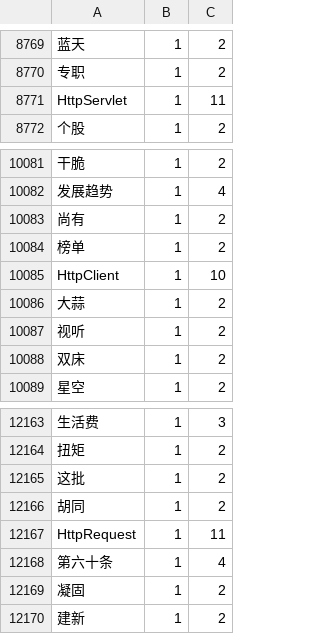
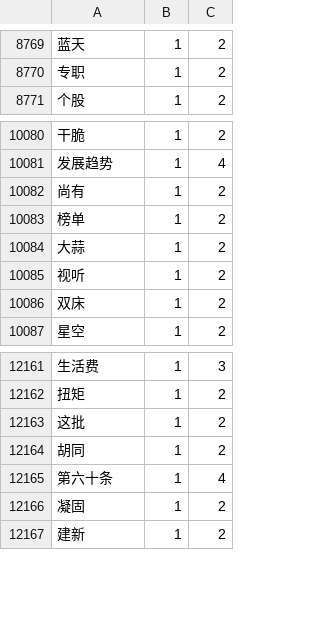
Before and after one commit to zhaoyukoon/damoxing_fenci_gongji, a TSV file: MiniCPM3-4B/vocab_extend_segged.tsv, drawn as a sheet; only a part is shown, gaps mark what is left out; the diff names each change by its address in the sheet, - before the commit and + after, or states it on an @@ line.

```diff
--- a/MiniCPM3-4B/vocab_extend_segged.tsv
+++ b/MiniCPM3-4B/vocab_extend_segged.tsv
-row 8771: HttpServlet | 1 | 11
-row 10085: HttpClient | 1 | 10
-row 12167: HttpRequest | 1 | 11
```
Also changed, not shown: 360Zhinao2-7B-Chat-4K/vocab_extend_segged.tsv, Llama-3.3-70B-Instruct/vocab_extend_segged.tsv, 42 other files.
